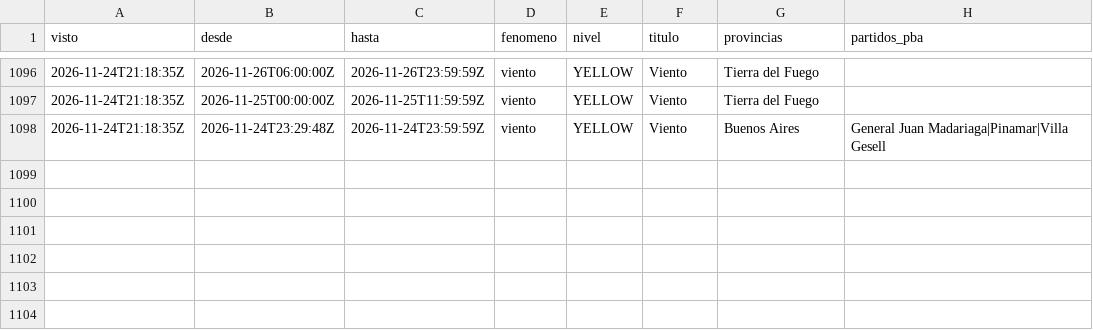
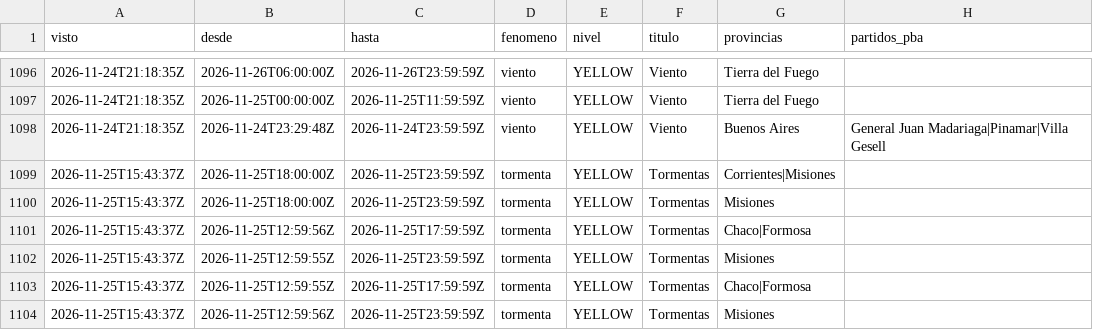
Before and after one commit to consultoradiagonales/Qu-pasa-en-tu-barrio, a CSV file: argwx/data/historico/alertas_smn.csv, drawn as a sheet; only a part is shown, gaps mark what is left out.

```diff
--- a/argwx/data/historico/alertas_smn.csv
+++ b/argwx/data/historico/alertas_smn.csv
@@ -1098 +1098,7 @@ visto,desde,hasta,fenomeno,nivel,titulo,provincias,partidos_pba
 2026-11-24T21:18:35Z,2026-11-24T23:29:48Z,2026-11-24T23:59:59Z,viento,YELLOW,Viento,Buenos Aires,General Juan Madariaga|Pinamar|Villa Gesell
+2026-11-25T15:43:37Z,2026-11-25T18:00:00Z,2026-11-25T23:59:59Z,tormenta,YELLOW,Tormentas,Corrientes|Misiones,
+2026-11-25T15:43:37Z,2026-11-25T18:00:00Z,2026-11-25T23:59:59Z,tormenta,YELLOW,Tormentas,Misiones,
+2026-11-25T15:43:37Z,2026-11-25T12:59:56Z,2026-11-25T17:59:59Z,tormenta,YELLOW,Tormentas,Chaco|Formosa,
+2026-11-25T15:43:37Z,2026-11-25T12:59:55Z,2026-11-25T23:59:59Z,tormenta,YELLOW,Tormentas,Misiones,
+2026-11-25T15:43:37Z,2026-11-25T12:59:55Z,2026-11-25T17:59:59Z,tormenta,YELLOW,Tormentas,Chaco|Formosa,
+2026-11-25T15:43:37Z,2026-11-25T12:59:56Z,2026-11-25T23:59:59Z,tormenta,YELLOW,Tormentas,Misiones,
```
Also changed, not shown: 19 other files.
